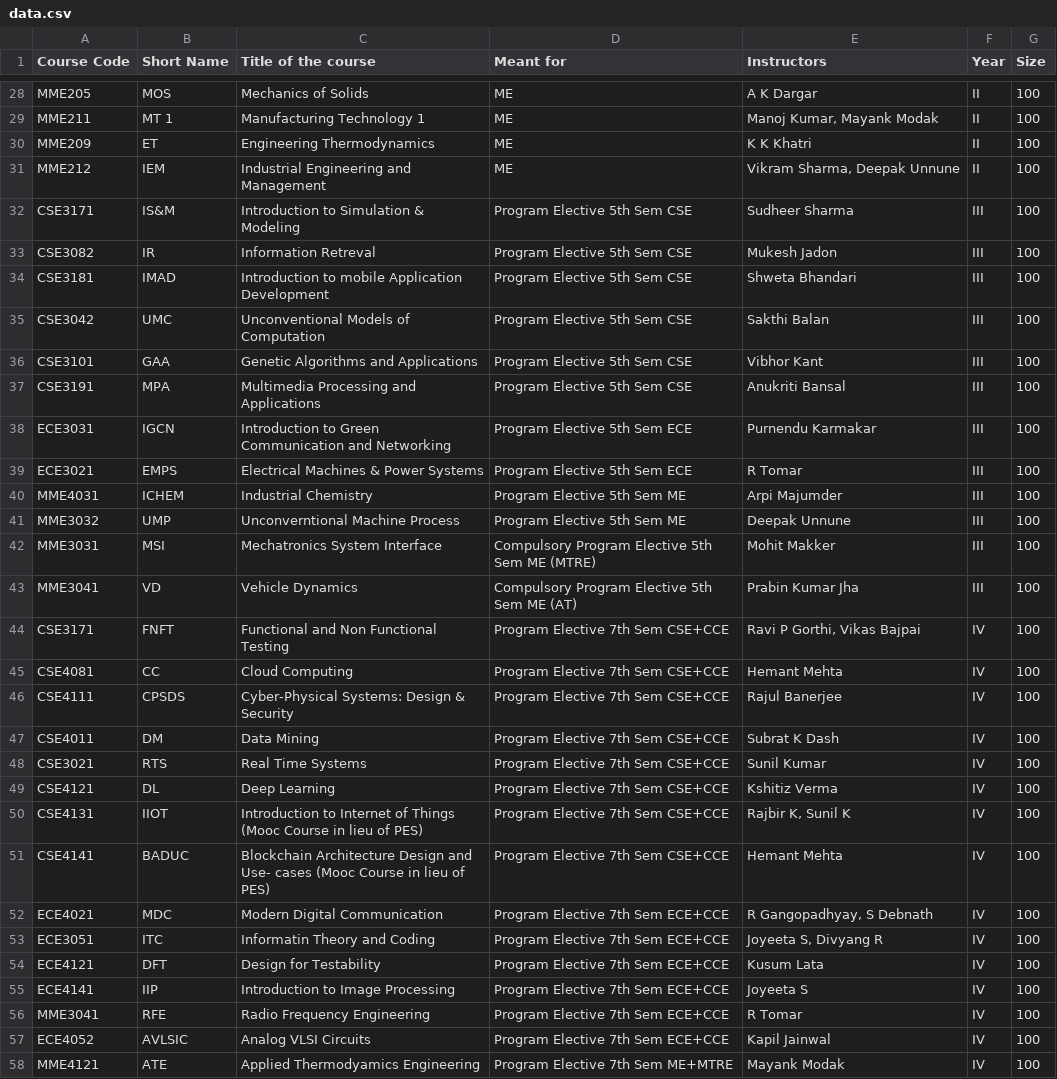
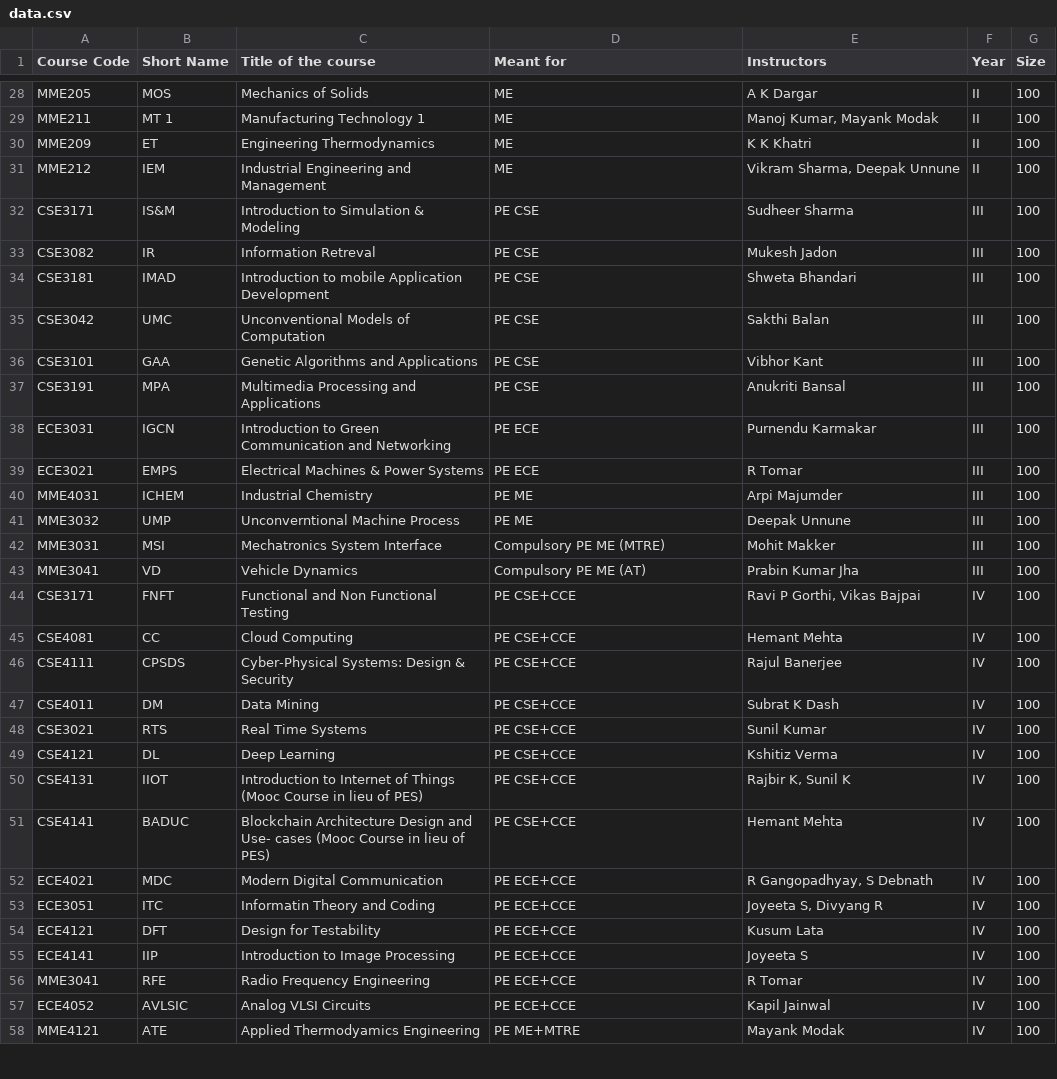
Before and after one commit to HJain13/timetable_maker, a CSV file: data.csv, drawn as a sheet; only a part is shown, gaps mark what is left out; the diff covers the shown part only.

```diff
--- a/data.csv
+++ b/data.csv
@@ -31,28 +31,28 @@ MME209,ET,Engineering Thermodynamics,ME,K K Khatri,II,100
 MME212,IEM,Industrial Engineering and Management,ME,"Vikram Sharma, Deepak Unnune",II,100
-CSE3171,IS&M,Introduction to Simulation & Modeling,Program Elective 5th Sem CSE,Sudheer Sharma,III,100
-CSE3082,IR,Information Retreval,Program Elective 5th Sem CSE,Mukesh Jadon,III,100
-CSE3181,IMAD,Introduction to mobile Application Development,Program Elective 5th Sem CSE,Shweta Bhandari,III,100
-CSE3042,UMC,Unconventional Models of Computation,Program Elective 5th Sem CSE,Sakthi Balan,III,100
-CSE3101,GAA,Genetic Algorithms and Applications,Program Elective 5th Sem CSE,Vibhor Kant,III,100
-CSE3191,MPA,Multimedia Processing and Applications,Program Elective 5th Sem CSE,Anukriti Bansal,III,100
-ECE3031,IGCN,Introduction to Green Communication and Networking,Program Elective 5th Sem ECE,Purnendu Karmakar,III,100
-ECE3021,EMPS,Electrical Machines & Power Systems,Program Elective 5th Sem ECE,R Tomar,III,100
-MME4031,ICHEM,Industrial Chemistry,Program Elective 5th Sem ME,Arpi Majumder,III,100
-MME3032,UMP,Unconverntional Machine Process,Program Elective 5th Sem ME,Deepak Unnune,III,100
-MME3031,MSI,Mechatronics System Interface,Compulsory Program Elective 5th Sem ME (MTRE),Mohit Makker,III,100
-MME3041,VD,Vehicle Dynamics,Compulsory Program Elective 5th Sem ME (AT),Prabin Kumar Jha,III,100
-CSE3171,FNFT,Functional and Non Functional Testing,Program Elective 7th Sem CSE+CCE,"Ravi P Gorthi, Vikas Bajpai",IV,100
-CSE4081,CC,Cloud Computing,Program Elective 7th Sem CSE+CCE,Hemant Mehta,IV,100
-CSE4111,CPSDS,Cyber-Physical Systems: Design & Security,Program Elective 7th Sem CSE+CCE,Rajul Banerjee,IV,100
-CSE4011,DM,Data Mining,Program Elective 7th Sem CSE+CCE,Subrat K Dash,IV,100
-CSE3021,RTS,Real Time Systems,Program Elective 7th Sem CSE+CCE,Sunil Kumar,IV,100
-CSE4121,DL,Deep Learning,Program Elective 7th Sem CSE+CCE,Kshitiz Verma,IV,100
-CSE4131,IIOT,Introduction to Internet of Things (Mooc Course in lieu of PES),Program Elective 7th Sem CSE+CCE,"Rajbir K, Sunil K",IV,100
-CSE4141,BADUC,Blockchain Architecture Design and Use- cases (Mooc Course in lieu of PES),Program Elective 7th Sem CSE+CCE,Hemant Mehta,IV,100
-ECE4021,MDC,Modern Digital Communication,Program Elective 7th Sem ECE+CCE,"R Gangopadhyay, S Debnath",IV,100
-ECE3051,ITC,Informatin Theory and Coding,Program Elective 7th Sem ECE+CCE,"Joyeeta S, Divyang R",IV,100
-ECE4121,DFT,Design for Testability,Program Elective 7th Sem ECE+CCE,Kusum Lata,IV,100
-ECE4141,IIP,Introduction to Image Processing,Program Elective 7th Sem ECE+CCE,Joyeeta S,IV,100
-MME3041,RFE,Radio Frequency Engineering,Program Elective 7th Sem ECE+CCE,R Tomar,IV,100
-ECE4052,AVLSIC,Analog VLSI Circuits,Program Elective 7th Sem ECE+CCE,Kapil Jainwal,IV,100
-MME4121,ATE,Applied Thermodyamics Engineering,Program Elective 7th Sem ME+MTRE,Mayank Modak,IV,100
+CSE3171,IS&M,Introduction to Simulation & Modeling,PE CSE,Sudheer Sharma,III,100
+CSE3082,IR,Information Retreval,PE CSE,Mukesh Jadon,III,100
+CSE3181,IMAD,Introduction to mobile Application Development,PE CSE,Shweta Bhandari,III,100
+CSE3042,UMC,Unconventional Models of Computation,PE CSE,Sakthi Balan,III,100
+CSE3101,GAA,Genetic Algorithms and Applications,PE CSE,Vibhor Kant,III,100
+CSE3191,MPA,Multimedia Processing and Applications,PE CSE,Anukriti Bansal,III,100
+ECE3031,IGCN,Introduction to Green Communication and Networking,PE ECE,Purnendu Karmakar,III,100
+ECE3021,EMPS,Electrical Machines & Power Systems,PE ECE,R Tomar,III,100
+MME4031,ICHEM,Industrial Chemistry,PE ME,Arpi Majumder,III,100
+MME3032,UMP,Unconverntional Machine Process,PE ME,Deepak Unnune,III,100
+MME3031,MSI,Mechatronics System Interface,Compulsory PE ME (MTRE),Mohit Makker,III,100
+MME3041,VD,Vehicle Dynamics,Compulsory PE ME (AT),Prabin Kumar Jha,III,100
+CSE3171,FNFT,Functional and Non Functional Testing,PE CSE+CCE,"Ravi P Gorthi, Vikas Bajpai",IV,100
+CSE4081,CC,Cloud Computing,PE CSE+CCE,Hemant Mehta,IV,100
+CSE4111,CPSDS,Cyber-Physical Systems: Design & Security,PE CSE+CCE,Rajul Banerjee,IV,100
+CSE4011,DM,Data Mining,PE CSE+CCE,Subrat K Dash,IV,100
+CSE3021,RTS,Real Time Systems,PE CSE+CCE,Sunil Kumar,IV,100
+CSE4121,DL,Deep Learning,PE CSE+CCE,Kshitiz Verma,IV,100
+CSE4131,IIOT,Introduction to Internet of Things (Mooc Course in lieu of PES),PE CSE+CCE,"Rajbir K, Sunil K",IV,100
+CSE4141,BADUC,Blockchain Architecture Design and Use- cases (Mooc Course in lieu of PES),PE CSE+CCE,Hemant Mehta,IV,100
+ECE4021,MDC,Modern Digital Communication,PE ECE+CCE,"R Gangopadhyay, S Debnath",IV,100
+ECE3051,ITC,Informatin Theory and Coding,PE ECE+CCE,"Joyeeta S, Divyang R",IV,100
+ECE4121,DFT,Design for Testability,PE ECE+CCE,Kusum Lata,IV,100
+ECE4141,IIP,Introduction to Image Processing,PE ECE+CCE,Joyeeta S,IV,100
+MME3041,RFE,Radio Frequency Engineering,PE ECE+CCE,R Tomar,IV,100
+ECE4052,AVLSIC,Analog VLSI Circuits,PE ECE+CCE,Kapil Jainwal,IV,100
+MME4121,ATE,Applied Thermodyamics Engineering,PE ME+MTRE,Mayank Modak,IV,100
```
Also changed, not shown: 13 edited cells elsewhere in this file, presentation/Course_List_tt.csv, 2 other files.
